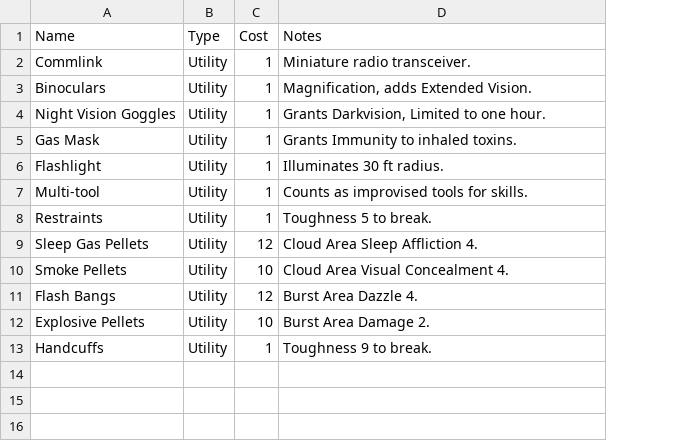
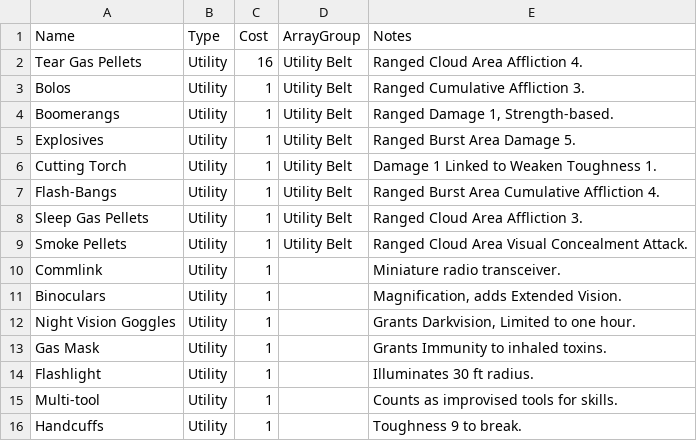
Before and after one commit to chrisparsons83/mnm-3e-expanded, a CSV file: src/equipment/utility/utility.csv, drawn as a sheet; removed rows and columns are numbered as before the commit, all else as after; the diff names each change by its address in the sheet, - before the commit and + after, or states it on an @@ line.

Commit message:
feat(automation): Implement Equipment Array logic and populate Utility Belt sample (v2.8.0)

```diff
--- a/src/equipment/utility/utility.csv
+++ b/src/equipment/utility/utility.csv
+column D (ArrayGroup), empty
+row 2: Tear Gas Pellets | Utility | 16 | Utility Belt | Ranged Cloud Area Affliction 4.
+row 3: Bolos | Utility | 1 | Utility Belt | Ranged Cumulative Affliction 3.
+row 4: Boomerangs | Utility | 1 | Utility Belt | Ranged Damage 1, Strength-based.
+row 5: Explosives | Utility | 1 | Utility Belt | Ranged Burst Area Damage 5.
+row 6: Cutting Torch | Utility | 1 | Utility Belt | Damage 1 Linked to Weaken Toughness 1.
+row 7: Flash-Bangs | Utility | 1 | Utility Belt | Ranged Burst Area Cumulative Affliction 4.
+row 8: Sleep Gas Pellets | Utility | 1 | Utility Belt | Ranged Cloud Area Affliction 3.
+row 9: Smoke Pellets | Utility | 1 | Utility Belt | Ranged Cloud Area Visual Concealment Attack.
-row 8: Restraints | Utility | 1 | Toughness 5 to break.
-row 9: Sleep Gas Pellets | Utility | 12 | Cloud Area Sleep Affliction 4.
-row 10: Smoke Pellets | Utility | 10 | Cloud Area Visual Concealment 4.
-row 11: Flash Bangs | Utility | 12 | Burst Area Dazzle 4.
-row 12: Explosive Pellets | Utility | 10 | Burst Area Damage 2.
```
Also changed, not shown: 7 other files.
